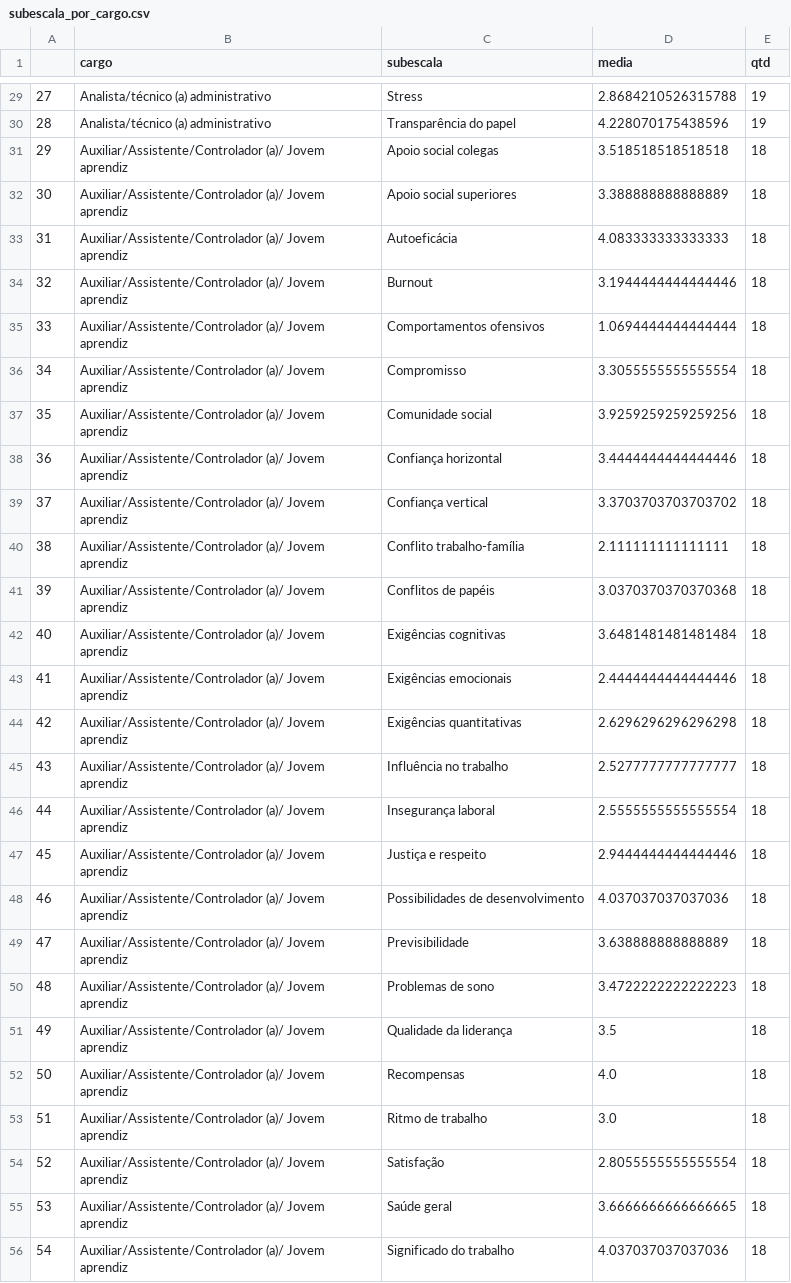
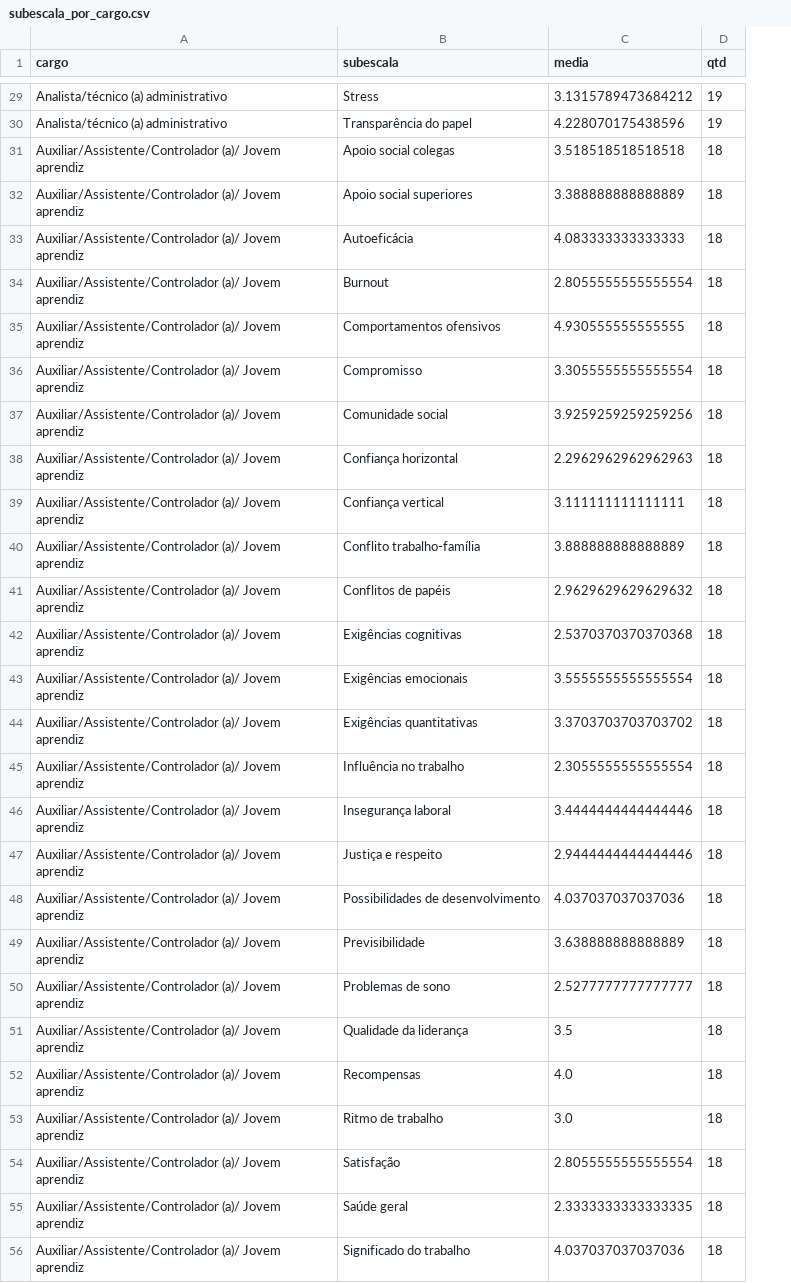
Before and after one commit to davilee29/prj-nr01, a CSV file: archives/subescala_por_cargo.csv, drawn as a sheet; only a part is shown, gaps mark what is left out; removed rows and columns are numbered as before the commit, all else as after; the diff covers the shown part only; the diff names each change by its address in the sheet, - before the commit and + after, or states it on an @@ line.

```diff
--- a/archives/subescala_por_cargo.csv
+++ b/archives/subescala_por_cargo.csv
-column A, rows 29-56: 27 | 28 | 29 | 30 | 31 | 32 | 33 | 34 | 35 | 36 | 37 | 38 | 39 | 40 | 41 | 42 | 43 | 44 | 45 | 46 | 47 | 48 | 49 | 50 | 51 | 52 | 53 | 54
-C29 (media): 2.8684210526315788
+C29 (media): 3.1315789473684212
-C34 (media): 3.1944444444444446
+C34 (media): 2.8055555555555554
-C35 (media): 1.0694444444444444
+C35 (media): 4.930555555555555
-C38 (media): 3.4444444444444446
+C38 (media): 2.2962962962962963
-C39 (media): 3.3703703703703702
+C39 (media): 3.111111111111111
-C40 (media): 2.111111111111111
+C40 (media): 3.888888888888889
-C41 (media): 3.0370370370370368
+C41 (media): 2.9629629629629632
-C42 (media): 3.6481481481481484
+C42 (media): 2.5370370370370368
-C43 (media): 2.4444444444444446
+C43 (media): 3.5555555555555554
-C44 (media): 2.6296296296296298
+C44 (media): 3.3703703703703702
-C45 (media): 2.5277777777777777
+C45 (media): 2.3055555555555554
-C46 (media): 2.5555555555555554
+C46 (media): 3.4444444444444446
-C50 (media): 3.4722222222222223
+C50 (media): 2.5277777777777777
-C55 (media): 3.6666666666666665
+C55 (media): 2.3333333333333335
```
Also changed, not shown: 64 edited cells elsewhere in this file.
